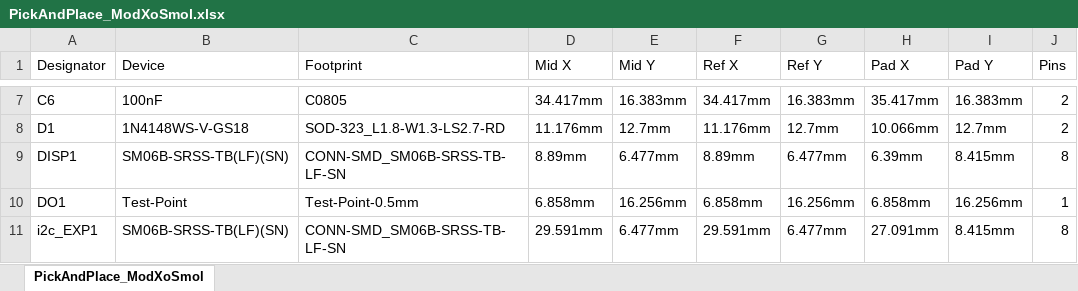
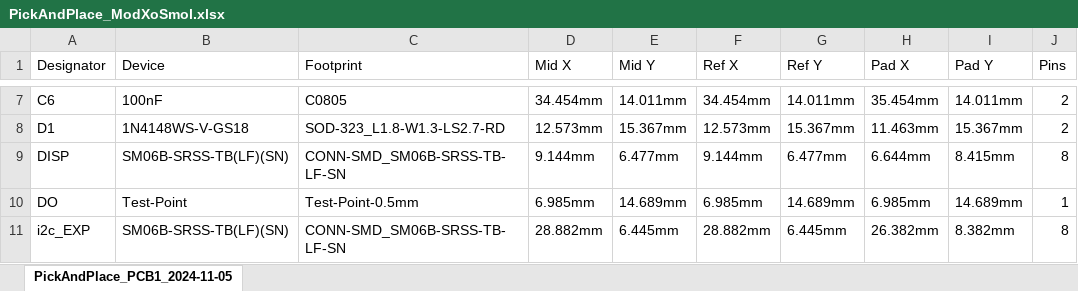
Before and after one commit to Darkone83/ModXo-RP2040-Tiny, an Excel workbook: Smol/PickAndPlace_ModXoSmol.xlsx, sheet PickAndPlace_PCB1_2024-11-05, drawn as a sheet; only a part is shown, gaps mark what is left out; values as stored, in another font and other column widths than the file's, no borders; the diff covers the shown part only; the diff names each change by its address in the sheet, - before the commit and + after, or states it on an @@ line.

```diff
--- a/Smol/PickAndPlace_ModXoSmol.xlsx (sheet PickAndPlace_PCB1_2024-11-05)
+++ b/Smol/PickAndPlace_ModXoSmol.xlsx (sheet PickAndPlace_PCB1_2024-11-05)
-sheet tab: PickAndPlace_ModXoSmol
+sheet tab: PickAndPlace_PCB1_2024-11-05
-D7 (Mid X): 34.417mm
+D7 (Mid X): 34.454mm
-E7 (Mid Y): 16.383mm
+E7 (Mid Y): 14.011mm
-F7 (Ref X): 34.417mm
+F7 (Ref X): 34.454mm
-G7 (Ref Y): 16.383mm
+G7 (Ref Y): 14.011mm
-H7 (Pad X): 35.417mm
+H7 (Pad X): 35.454mm
-I7 (Pad Y): 16.383mm
+I7 (Pad Y): 14.011mm
-D8 (Mid X): 11.176mm
+D8 (Mid X): 12.573mm
-E8 (Mid Y): 12.7mm
+E8 (Mid Y): 15.367mm
-F8 (Ref X): 11.176mm
+F8 (Ref X): 12.573mm
-G8 (Ref Y): 12.7mm
+G8 (Ref Y): 15.367mm
-H8 (Pad X): 10.066mm
+H8 (Pad X): 11.463mm
-I8 (Pad Y): 12.7mm
+I8 (Pad Y): 15.367mm
-A9 (Designator): DISP1
+A9 (Designator): DISP
-D9 (Mid X): 8.89mm
+D9 (Mid X): 9.144mm
-F9 (Ref X): 8.89mm
+F9 (Ref X): 9.144mm
-H9 (Pad X): 6.39mm
+H9 (Pad X): 6.644mm
-A10 (Designator): DO1
+A10 (Designator): DO
-D10 (Mid X): 6.858mm
+D10 (Mid X): 6.985mm
-E10 (Mid Y): 16.256mm
+E10 (Mid Y): 14.689mm
-F10 (Ref X): 6.858mm
+F10 (Ref X): 6.985mm
-G10 (Ref Y): 16.256mm
+G10 (Ref Y): 14.689mm
-H10 (Pad X): 6.858mm
+H10 (Pad X): 6.985mm
-I10 (Pad Y): 16.256mm
+I10 (Pad Y): 14.689mm
-A11 (Designator): i2c_EXP1
+A11 (Designator): i2c_EXP
-D11 (Mid X): 29.591mm
+D11 (Mid X): 28.882mm
-E11 (Mid Y): 6.477mm
+E11 (Mid Y): 6.445mm
-F11 (Ref X): 29.591mm
+F11 (Ref X): 28.882mm
-G11 (Ref Y): 6.477mm
+G11 (Ref Y): 6.445mm
-H11 (Pad X): 27.091mm
+H11 (Pad X): 26.382mm
-I11 (Pad Y): 8.415mm
+I11 (Pad Y): 8.382mm
```
Also changed, not shown: 151 edited cells elsewhere in this sheet, 1 other file.
